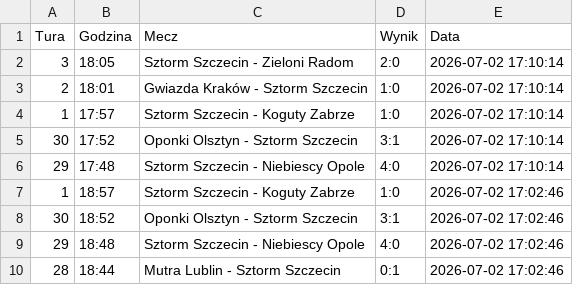
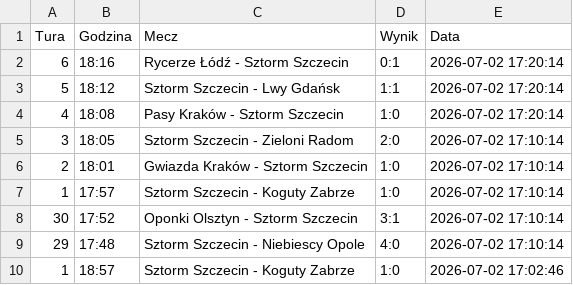
Before and after one commit to tesar13/Promocje, a CSV file: wyniki.csv, drawn as a sheet; only a part is shown; the shorter side is filled out with more unchanged rows.

Commit message:
Aktualizacja wynikow 2026-07-02 17:20:15

```diff
--- a/wyniki.csv
+++ b/wyniki.csv
@@ -1,2 +1,5 @@
 Tura,Godzina,Mecz,Wynik,Data
+6,18:16,Rycerze Łódź - Sztorm Szczecin,0:1,2026-07-02 17:20:14
+5,18:12,Sztorm Szczecin - Lwy Gdańsk,1:1,2026-07-02 17:20:14
+4,18:08,Pasy Kraków - Sztorm Szczecin,1:0,2026-07-02 17:20:14
 3,18:05,Sztorm Szczecin - Zieloni Radom,2:0,2026-07-02 17:10:14
```
